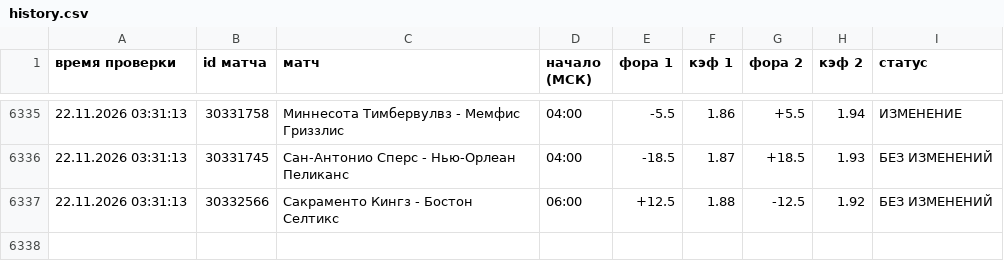
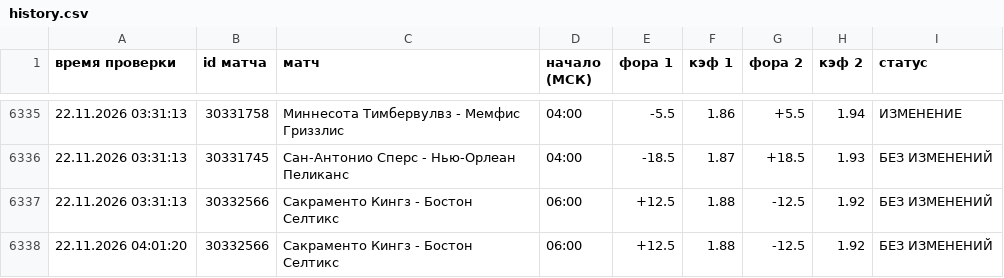
Before and after one commit to vdgreenstore-cloud/nba-fora-monitor, a CSV file: data/history.csv, drawn as a sheet; only a part is shown, gaps mark what is left out.

```diff
--- a/data/history.csv
+++ b/data/history.csv
@@ -6337 +6337,2 @@
 22.11.2026 03:31:13;30332566;Сакраменто Кингз - Бостон Селтикс;06:00;+12.5;1.88;-12.5;1.92;БЕЗ ИЗМЕНЕНИЙ
+22.11.2026 04:01:20;30332566;Сакраменто Кингз - Бостон Селтикс;06:00;+12.5;1.88;-12.5;1.92;БЕЗ ИЗМЕНЕНИЙ
```
Also changed, not shown: 40 other files.
